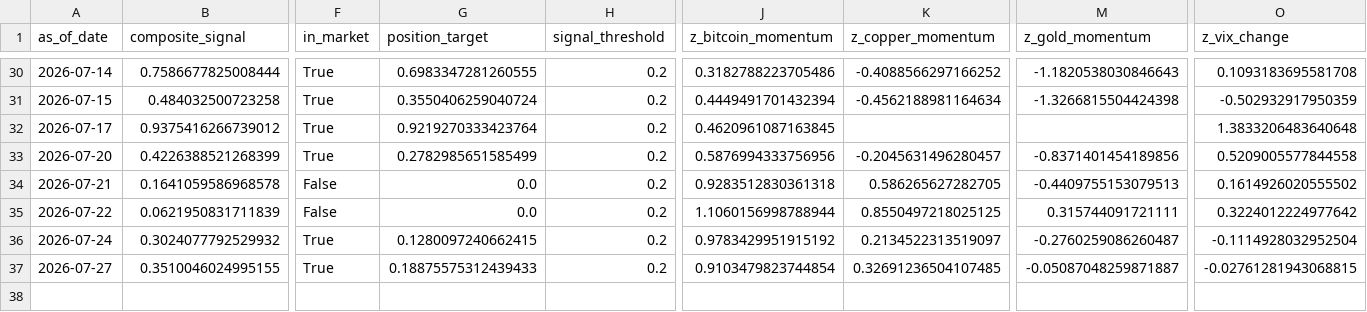
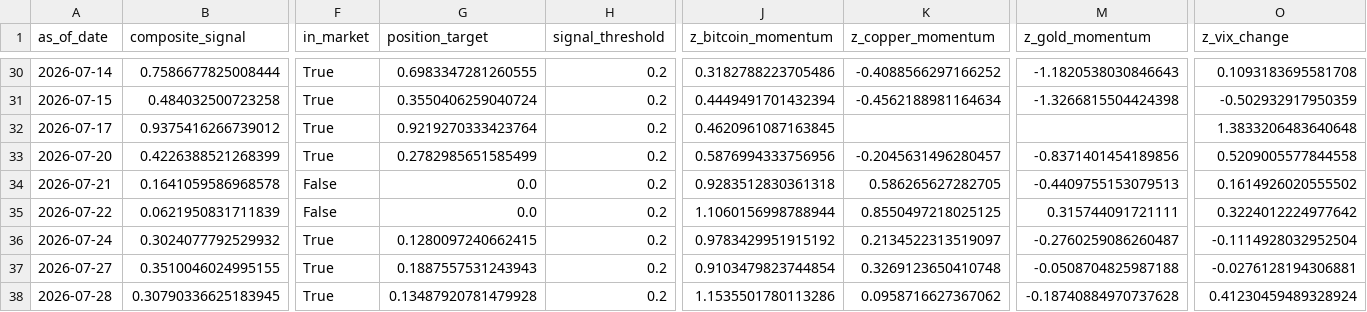
Before and after one commit to Allanli1011/uc-trading, a CSV file: signals/history.csv, drawn as a sheet; only a part is shown, gaps mark what is left out; rows hold the shown columns only; the diff names each change by its address in the sheet, - before the commit and + after, or states it on an @@ line.

```diff
--- a/signals/history.csv
+++ b/signals/history.csv
-G37 (position_target): 0.18875575312439433
+G37 (position_target): 0.1887557531243943
-K37 (z_copper_momentum): 0.32691236504107485
+K37 (z_copper_momentum): 0.3269123650410748
-M37 (z_gold_momentum): -0.05087048259871887
+M37 (z_gold_momentum): -0.0508704825987188
-O37 (z_vix_change): -0.02761281943068815
+O37 (z_vix_change): -0.0276128194306881
+row 38: 2026-07-28 | 0.30790336625183945 | True | 0.13487920781479928 | 0.2 | 1.1535501780113286 | 0.0958716627367062 | -0.18740884970737628 | 0.41230459489328924
```
Also changed, not shown: signals/paper_pnl.csv, 4 other files.
